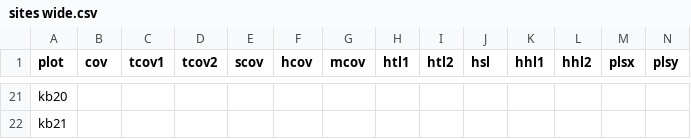
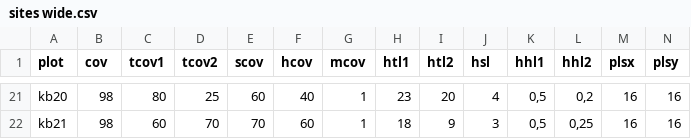
Before and after one commit to albinblaschka/vegsoup-data, a CSV file: kapuzinerberg dta/sites wide.csv, drawn as a sheet; only a part is shown, gaps mark what is left out; the diff covers the shown part only; the diff names each change by its address in the sheet, - before the commit and + after, or states it on an @@ line.

```diff
--- a/kapuzinerberg dta/sites wide.csv
+++ b/kapuzinerberg dta/sites wide.csv
-B21:B22 (cov): (empty)
+B21:B22 (cov): 98
-C21 (tcov1): (empty)
+C21 (tcov1): 80
-D21 (tcov2): (empty)
+D21 (tcov2): 25
-E21 (scov): (empty)
+E21 (scov): 60
-F21 (hcov): (empty)
+F21 (hcov): 40
-G21:G22 (mcov): (empty)
+G21:G22 (mcov): 1
-H21 (htl1): (empty)
+H21 (htl1): 23
-I21 (htl2): (empty)
+I21 (htl2): 20
-J21 (hsl): (empty)
+J21 (hsl): 4
-K21:K22 (hhl1): (empty)
+K21:K22 (hhl1): 0,5
-L21 (hhl2): (empty)
+L21 (hhl2): 0,2
-M21:M22 (plsx): (empty)
+M21:M22 (plsx): 16
-N21:N22 (plsy): (empty)
+N21:N22 (plsy): 16
-C22 (tcov1): (empty)
+C22 (tcov1): 60
-D22 (tcov2): (empty)
+D22 (tcov2): 70
-E22 (scov): (empty)
+E22 (scov): 70
-F22 (hcov): (empty)
+F22 (hcov): 60
-H22 (htl1): (empty)
+H22 (htl1): 18
-I22 (htl2): (empty)
+I22 (htl2): 9
-J22 (hsl): (empty)
+J22 (hsl): 3
-L22 (hhl2): (empty)
+L22 (hhl2): 0,25
```
Also changed, not shown: 96 edited cells elsewhere in this file, 3 other files.
